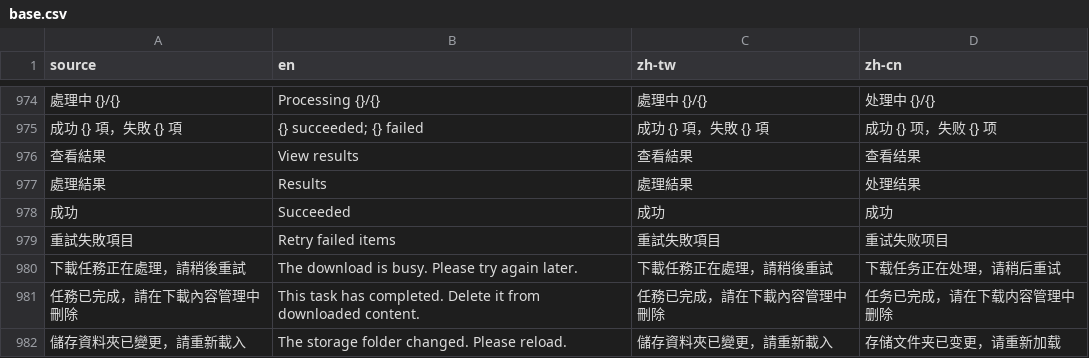
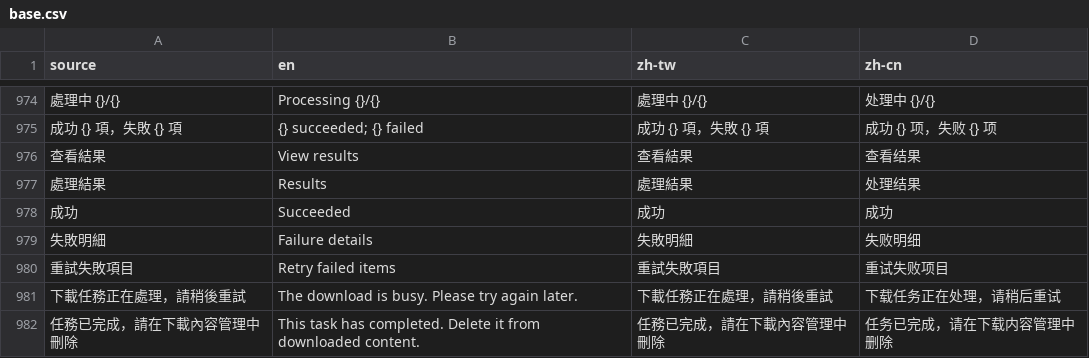
Before and after one commit to LittleSurvival/yamibo-app, a CSV file: i18n/base.csv, drawn as a sheet; only a part is shown, gaps mark what is left out; the shorter side is filled out with more unchanged rows; the diff names each change by its address in the sheet, - before the commit and + after, or states it on an @@ line.

```diff
--- a/i18n/base.csv
+++ b/i18n/base.csv
+row 979: 失敗明細 | Failure details | 失敗明細 | 失败明细
```
Also changed, not shown: 2 other files.
